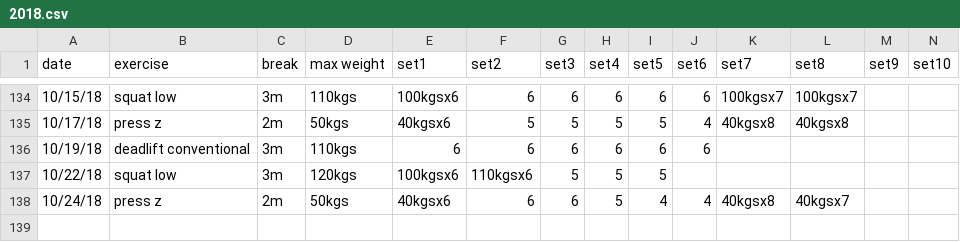
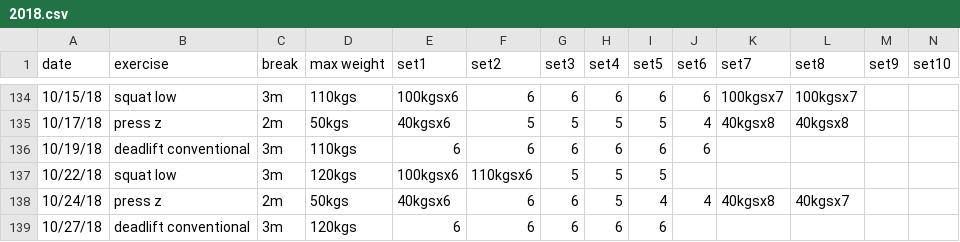
Before and after one commit to solenoid/exercise, a CSV file: 2018.csv, drawn as a sheet; only a part is shown, gaps mark what is left out.

Commit message:
felt good even w/ the extra rep from last time on each set, did 2 double overhand, 1 hook, 2 mixed grip

```diff
--- a/2018.csv
+++ b/2018.csv
@@ -138 +138,2 @@ date,exercise,break,max weight,set1,set2,set3,set4,set5,set6,set7,set8,set9,set1
 10/24/18,press z,2m,50kgs,40kgsx6,6,6,5,4,4,40kgsx8,40kgsx7,,
+10/27/18,deadlift conventional,3m,120kgs,6,6,6,6,6,,,,,
```
